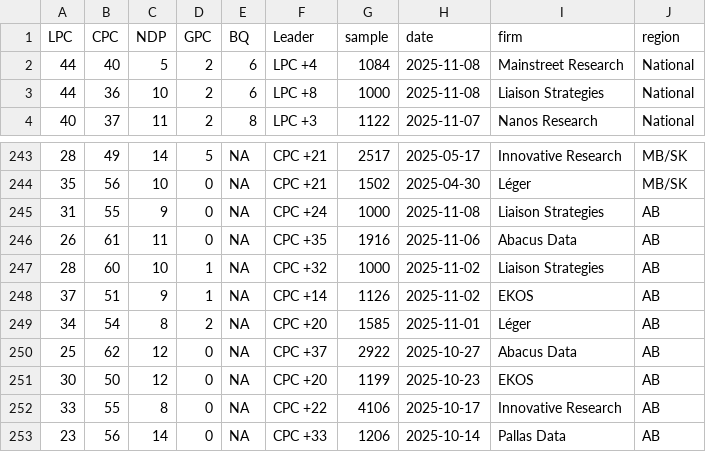
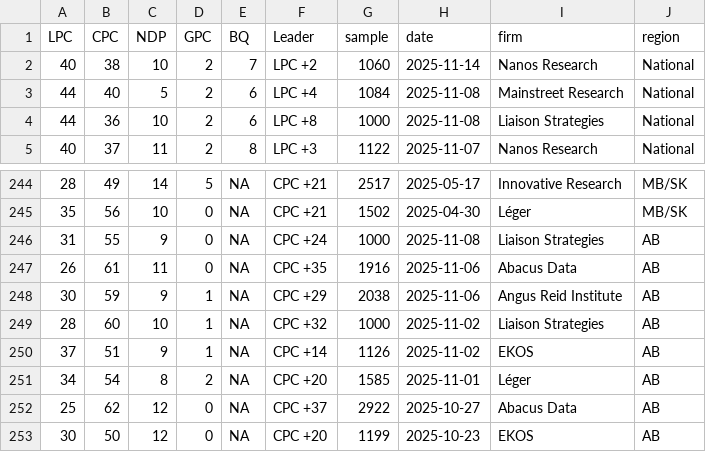
Before and after one commit to maxmur17/Polls, a CSV file: data/dat_343.csv, drawn as a sheet; only a part is shown, gaps mark what is left out; the shorter side is filled out with more unchanged rows.

```diff
--- a/data/dat_343.csv
+++ b/data/dat_343.csv
@@ -1,2 +1,3 @@
 "LPC","CPC","NDP","GPC","BQ","Leader","sample","date","firm","region"
+40,38,10,2,7,"LPC +2",1060,2025-11-14,"Nanos Research","National"
 44,40,5,2,6,"LPC +4",1084,2025-11-08,"Mainstreet Research","National"
@@ -246,2 +247,3 @@
 26,61,11,0,NA,"CPC +35",1916,2025-11-06,"Abacus Data","AB"
+30,59,9,1,NA,"CPC +29",2038,2025-11-06,"Angus Reid Institute","AB"
 28,60,10,1,NA,"CPC +32",1000,2025-11-02,"Liaison Strategies","AB"
```
Also changed, not shown: data/dat_343_long.csv, data/dat_343_prov.csv, 4 other files.
